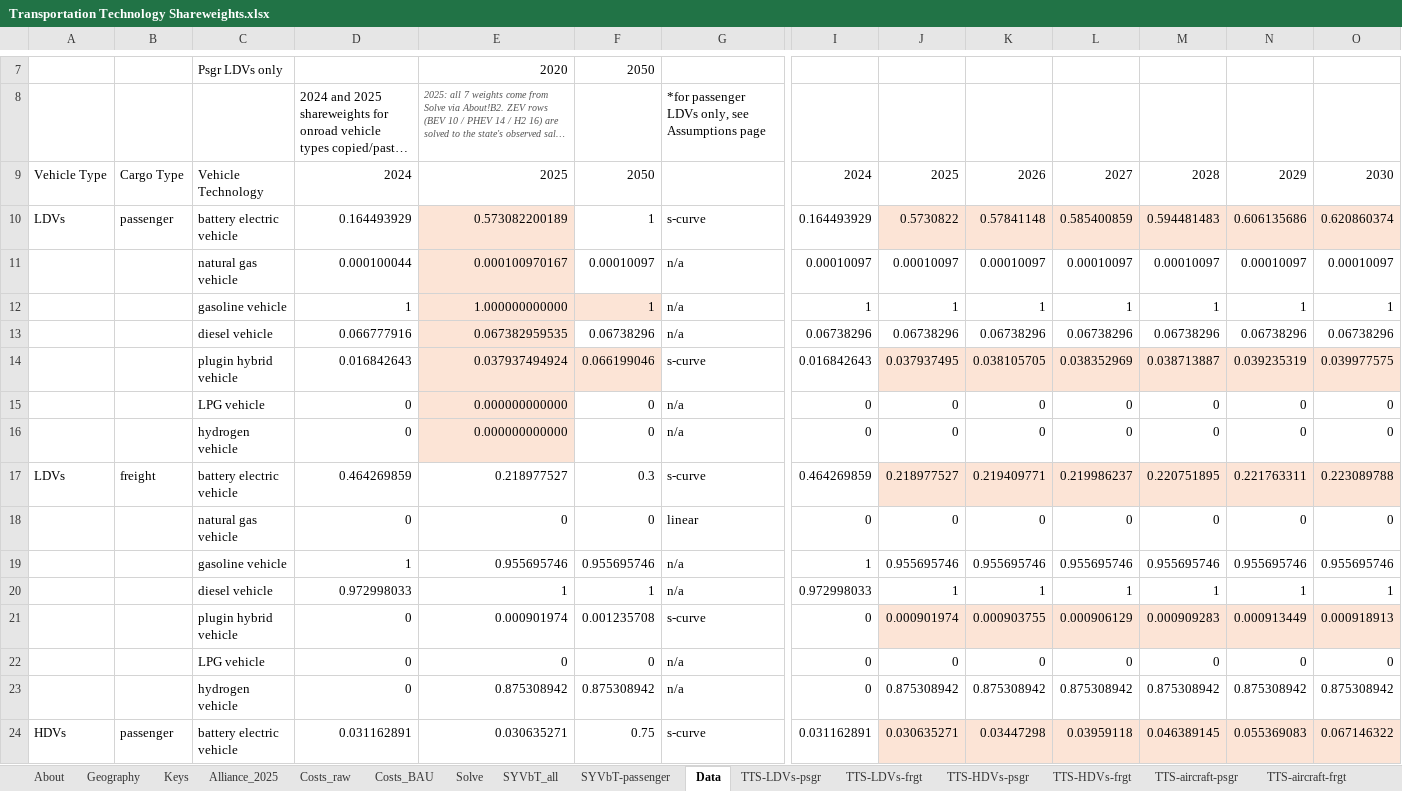
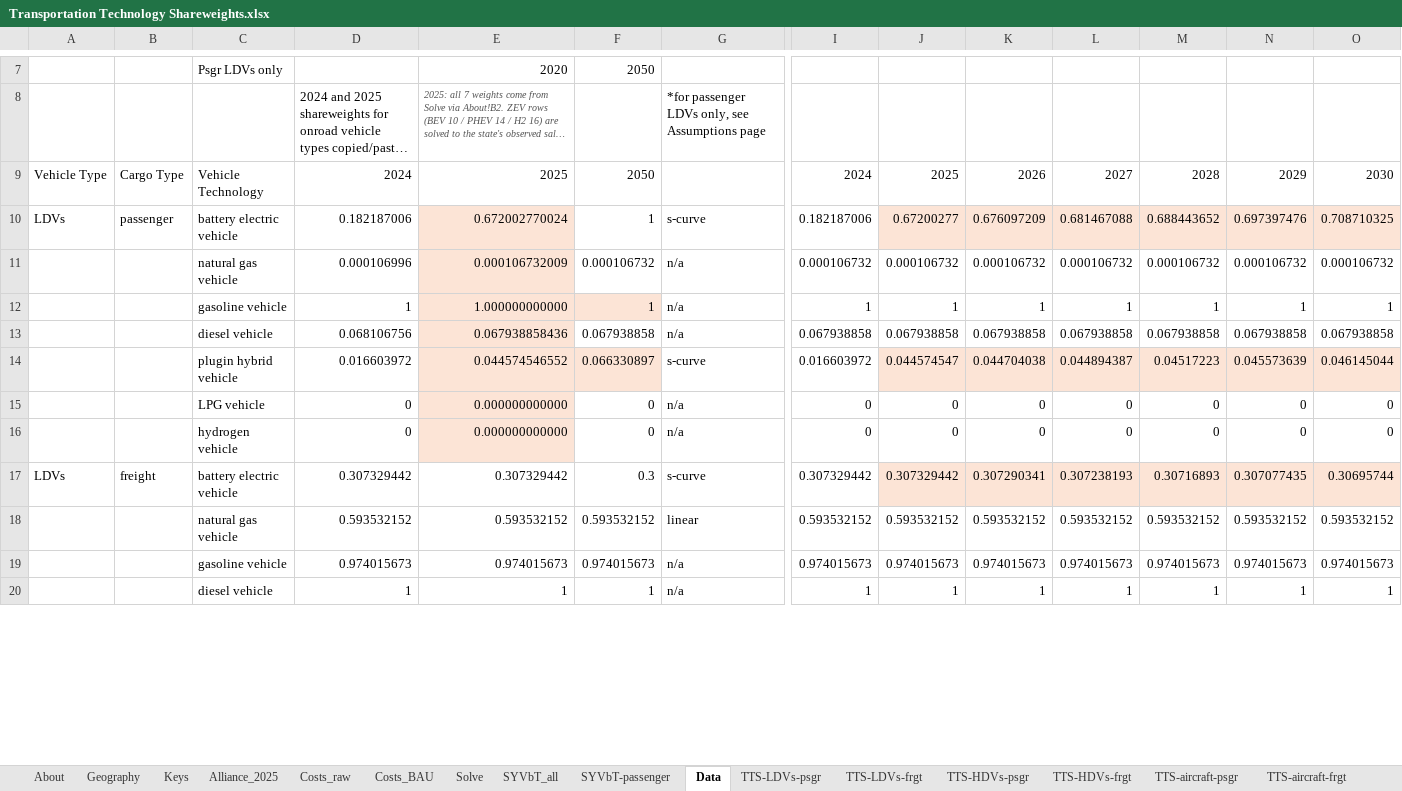
Before and after one commit to EnergyInnovation/eps-nevada, an Excel workbook: InputData/trans/TTS/Transportation Technology Shareweights.xlsx, sheet Data, drawn as a sheet; only a part is shown, gaps mark what is left out; long unchanged cells end in …; values as stored, in another font and other column widths than the file's, no borders; removed rows and columns are numbered as before the commit, all else as after; rows hold the shown columns only; the diff covers the shown part only; the diff names each change by its address in the sheet, - before the commit and + after, or states it on an @@ line.

```diff
--- a/InputData/trans/TTS/Transportation Technology Shareweights.xlsx (sheet Data)
+++ b/InputData/trans/TTS/Transportation Technology Shareweights.xlsx (sheet Data)
-row 10: LDVs | passenger | battery electric vehicle | 0.164493929 | 0.573082200189 | 1 | s-curve | 0.164493929 | 0.5730822 | 0.57841148 | 0.585400859 | 0.594481483 | 0.606135686 | 0.620860374
-row 11:  |  | natural gas vehicle | 0.000100044 | 0.000100970167 | 0.00010097 | n/a | 0.00010097 | 0.00010097 | 0.00010097 | 0.00010097 | 0.00010097 | 0.00010097 | 0.00010097
+row 10: LDVs | passenger | battery electric vehicle | 0.182187006 | 0.672002770024 | 1 | s-curve | 0.182187006 | 0.67200277 | 0.676097209 | 0.681467088 | 0.688443652 | 0.697397476 | 0.708710325
+row 11:  |  | natural gas vehicle | 0.000106996 | 0.000106732009 | 0.000106732 | n/a | 0.000106732 | 0.000106732 | 0.000106732 | 0.000106732 | 0.000106732 | 0.000106732 | 0.000106732
-row 13:  |  | diesel vehicle | 0.066777916 | 0.067382959535 | 0.06738296 | n/a | 0.06738296 | 0.06738296 | 0.06738296 | 0.06738296 | 0.06738296 | 0.06738296 | 0.06738296
-row 14:  |  | plugin hybrid vehicle | 0.016842643 | 0.037937494924 | 0.066199046 | s-curve | 0.016842643 | 0.037937495 | 0.038105705 | 0.038352969 | 0.038713887 | 0.039235319 | 0.039977575
+row 13:  |  | diesel vehicle | 0.068106756 | 0.067938858436 | 0.067938858 | n/a | 0.067938858 | 0.067938858 | 0.067938858 | 0.067938858 | 0.067938858 | 0.067938858 | 0.067938858
+row 14:  |  | plugin hybrid vehicle | 0.016603972 | 0.044574546552 | 0.066330897 | s-curve | 0.016603972 | 0.044574547 | 0.044704038 | 0.044894387 | 0.04517223 | 0.045573639 | 0.046145044
-row 17: LDVs | freight | battery electric vehicle | 0.464269859 | 0.218977527 | 0.3 | s-curve | 0.464269859 | 0.218977527 | 0.219409771 | 0.219986237 | 0.220751895 | 0.221763311 | 0.223089788
-row 18:  |  | natural gas vehicle | 0 | 0 | 0 | linear | 0 | 0 | 0 | 0 | 0 | 0 | 0
-row 19:  |  | gasoline vehicle | 1 | 0.955695746 | 0.955695746 | n/a | 1 | 0.955695746 | 0.955695746 | 0.955695746 | 0.955695746 | 0.955695746 | 0.955695746
+row 17: LDVs | freight | battery electric vehicle | 0.307329442 | 0.307329442 | 0.3 | s-curve | 0.307329442 | 0.307329442 | 0.307290341 | 0.307238193 | 0.30716893 | 0.307077435 | 0.30695744
+row 18:  |  | natural gas vehicle | 0.593532152 | 0.593532152 | 0.593532152 | linear | 0.593532152 | 0.593532152 | 0.593532152 | 0.593532152 | 0.593532152 | 0.593532152 | 0.593532152
+row 19:  |  | gasoline vehicle | 0.974015673 | 0.974015673 | 0.974015673 | n/a | 0.974015673 | 0.974015673 | 0.974015673 | 0.974015673 | 0.974015673 | 0.974015673 | 0.974015673
-D20: 0.972998033
+D20: 1
-I20: 0.972998033
+I20: 1
-row 21:  |  | plugin hybrid vehicle | 0 | 0.000901974 | 0.001235708 | s-curve | 0 | 0.000901974 | 0.000903755 | 0.000906129 | 0.000909283 | 0.000913449 | 0.000918913
-row 22:  |  | LPG vehicle | 0 | 0 | 0 | n/a | 0 | 0 | 0 | 0 | 0 | 0 | 0
-row 23:  |  | hydrogen vehicle | 0 | 0.875308942 | 0.875308942 | n/a | 0 | 0.875308942 | 0.875308942 | 0.875308942 | 0.875308942 | 0.875308942 | 0.875308942
-row 24: HDVs | passenger | battery electric vehicle | 0.031162891 | 0.030635271 | 0.75 | s-curve | 0.031162891 | 0.030635271 | 0.03447298 | 0.03959118 | 0.046389145 | 0.055369083 | 0.067146322
```
Also changed, not shown: 14 added rows, 10 removed rows, 1 moved row and 2 edited cells elsewhere in this sheet, sheet Solve, sheet TTS-LDVs-frgt, sheet TTS-HDVs-psgr, sheet Costs_raw, sheet Costs_BAU, sheet TTS-HDVs-frgt, 4 more sheets, formulas that keep their value, 24 other files.
